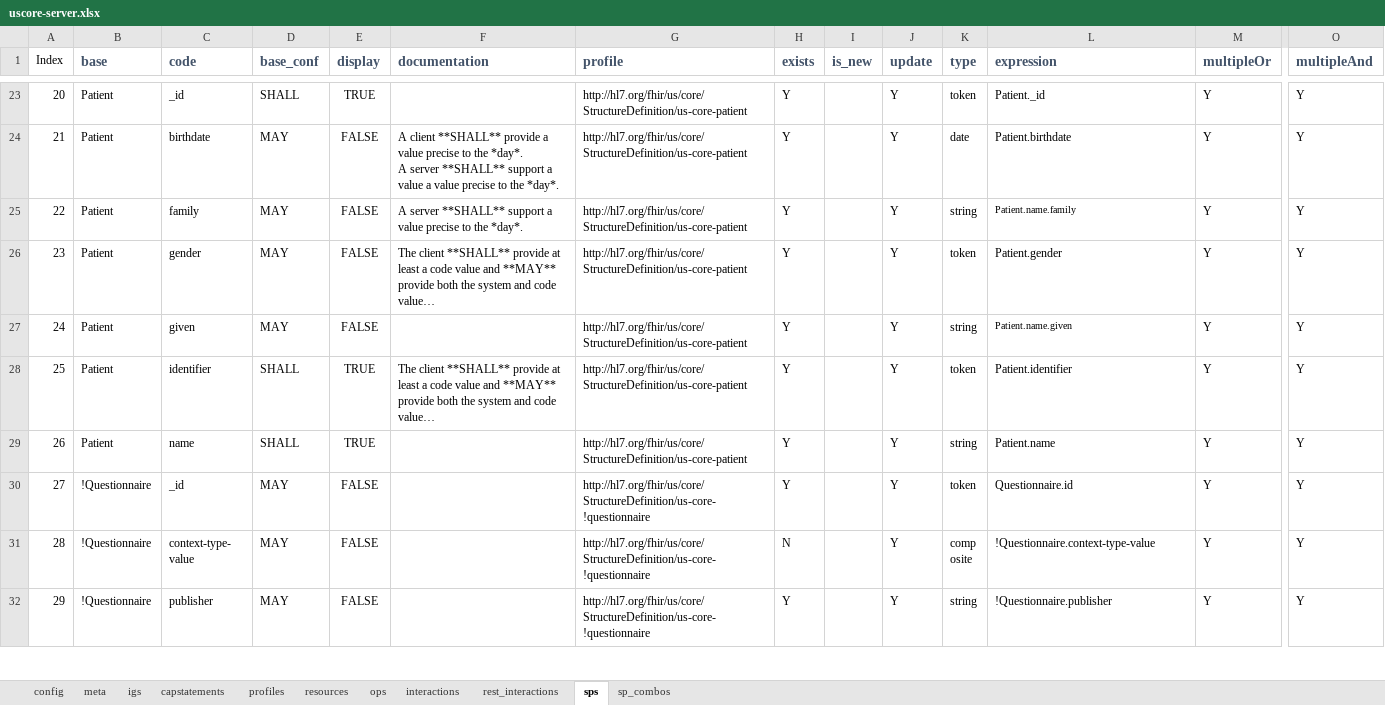
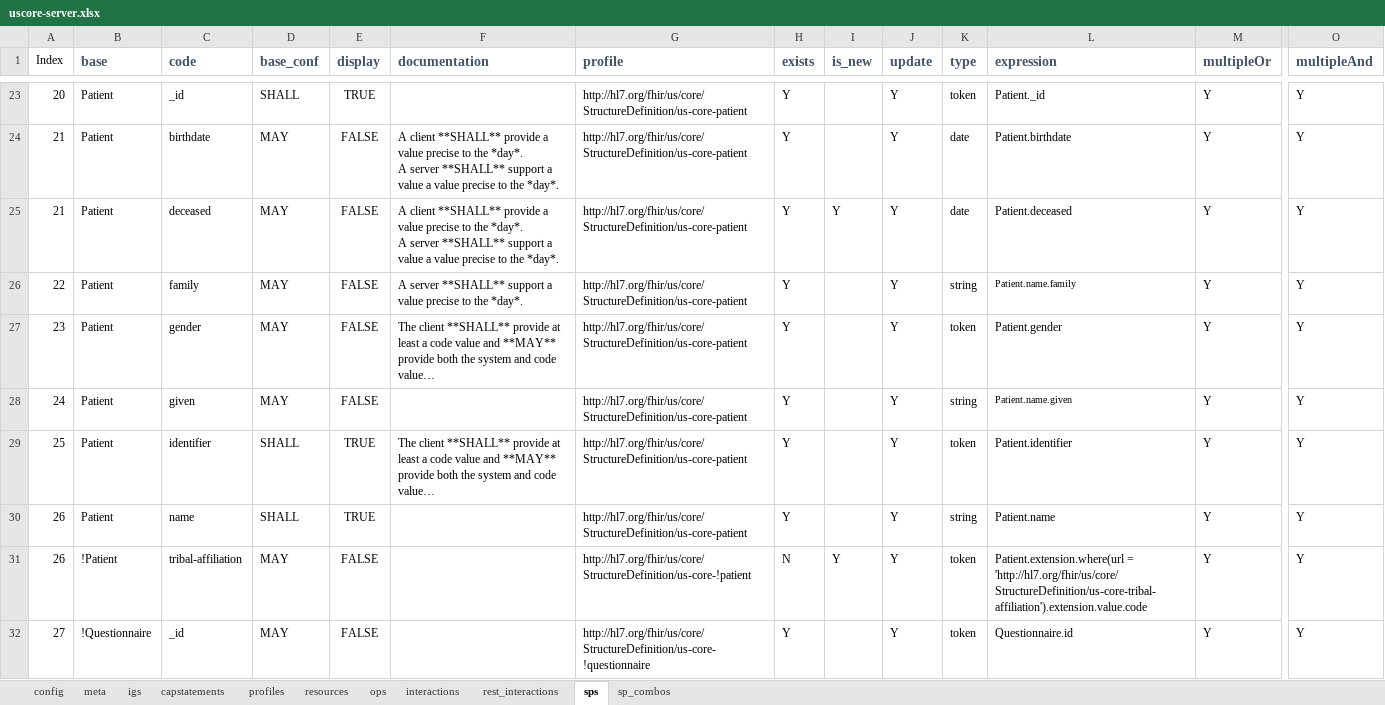
Before and after one commit to HL7/US-Core, an Excel workbook: input/resources_spreadsheets/uscore-server.xlsx, sheet sps, drawn as a sheet; only a part is shown, gaps mark what is left out; the shorter side is filled out with more unchanged rows; long unchanged cells end in …; values as stored, in another font and other column widths than the file's, no borders; rows hold the shown columns only; ↵ is a line break in a cell; the diff names each change by its address in the sheet, - before the commit and + after, or states it on an @@ line.

Commit message:
FHIR-38702 USCDI v3 changes to patient  deceased and tribe

```diff
--- a/input/resources_spreadsheets/uscore-server.xlsx (sheet sps)
+++ b/input/resources_spreadsheets/uscore-server.xlsx (sheet sps)
+row 25: 21 | Patient | deceased | MAY | FALSE | A client **SHALL** provide a value precise to the *day*. ↵ A server **SHALL** support a value a value precise to the *day*. | http://hl7.org/fhir/us/core/StructureDefinition/us-core-patient | Y | Y | Y | date | Patient.deceased | Y | Y
+row 31: 26 | !Patient | tribal-affiliation | MAY | FALSE |  | http://hl7.org/fhir/us/core/StructureDefinition/us-core-!patient | N | Y | Y | token | Patient.extension.where(url = 'http://hl7.org/fhir/us/core/StructureDefinition/us-core-tribal-affiliation').extension.value.code | Y | Y
```
Also changed, not shown: sheet sp_combos, formulas that keep their value, input/resources_spreadsheets/dstu2-r4-table.xlsx, 30 other files.
